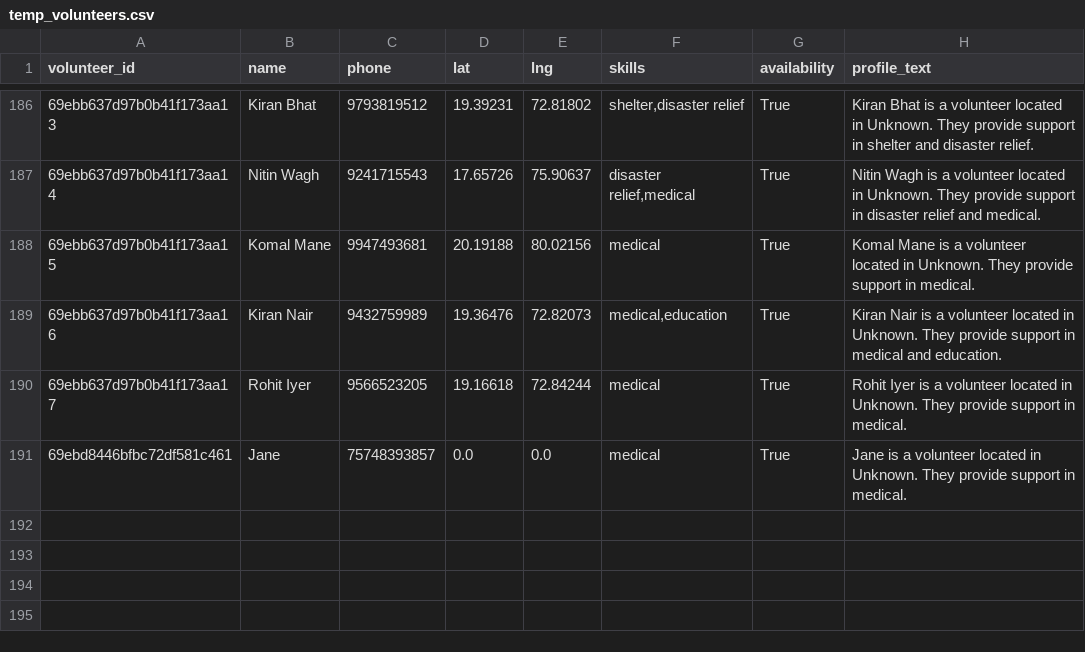
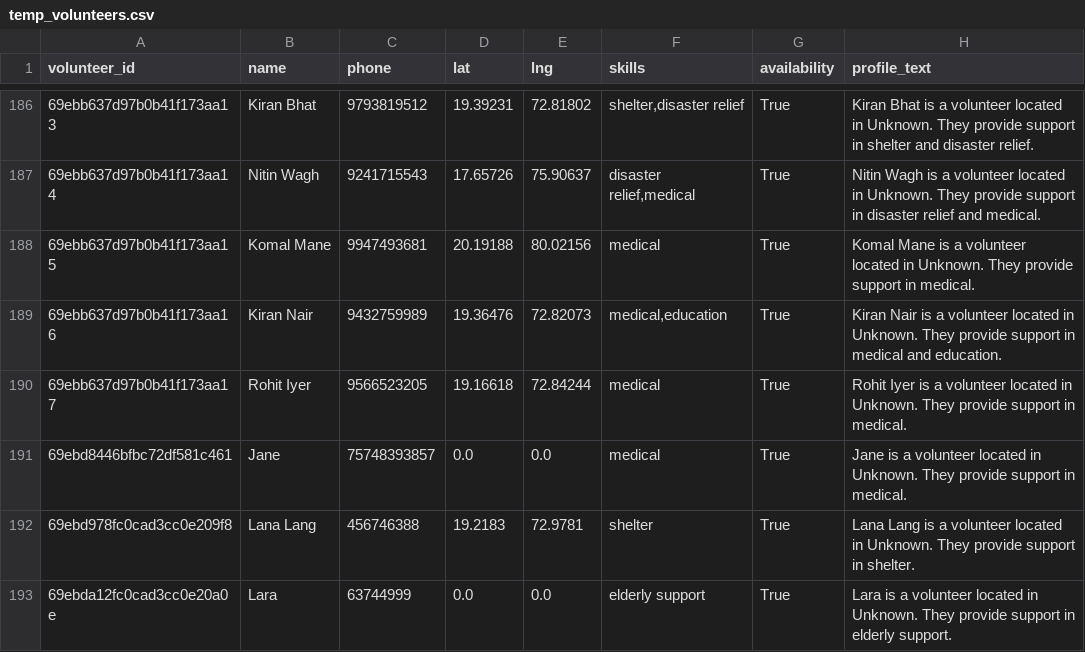
Before and after one commit to DhruvaVinod/Synapse, a CSV file: AI-module/temp_volunteers.csv, drawn as a sheet; only a part is shown, gaps mark what is left out; the diff names each change by its address in the sheet, - before the commit and + after, or states it on an @@ line.

```diff
--- a/AI-module/temp_volunteers.csv
+++ b/AI-module/temp_volunteers.csv
+row 192: 69ebd978fc0cad3cc0e209f8 | Lana Lang | 456746388 | 19.2183 | 72.9781 | shelter | True | Lana Lang is a volunteer located in Unknown. They provide support in shelter.
+row 193: 69ebda12fc0cad3cc0e20a0e | Lara | 63744999 | 0.0 | 0.0 | elderly support | True | Lara is a volunteer located in Unknown. They provide support in elderly support.
```
Also changed, not shown: 14 other files.
